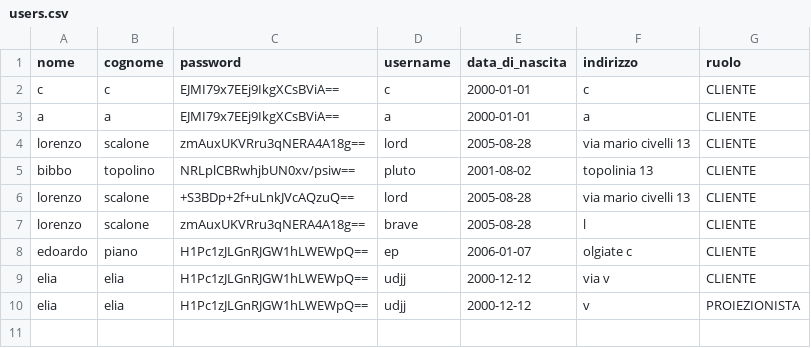
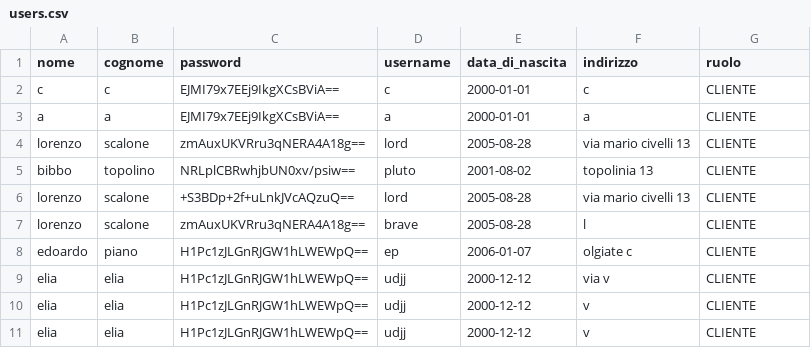
Before and after one commit to flekss07/UNI-cinemax-maven, a CSV file: data/users.csv, drawn as a sheet.

```diff
--- a/data/users.csv
+++ b/data/users.csv
@@ -9,2 +9,3 @@ edoardo,piano,H1Pc1zJLGnRJGW1hLWEWpQ==,ep,2006-01-07,olgiate c,CLIENTE
 elia,elia,H1Pc1zJLGnRJGW1hLWEWpQ==,udjj,2000-12-12,via v,CLIENTE
-elia,elia,H1Pc1zJLGnRJGW1hLWEWpQ==,udjj,2000-12-12,v,PROIEZIONISTA
+elia,elia,H1Pc1zJLGnRJGW1hLWEWpQ==,udjj,2000-12-12,v,CLIENTE
+elia,elia,H1Pc1zJLGnRJGW1hLWEWpQ==,udjj,2000-12-12,v,CLIENTE
```
Also changed, not shown: 2 other files.
